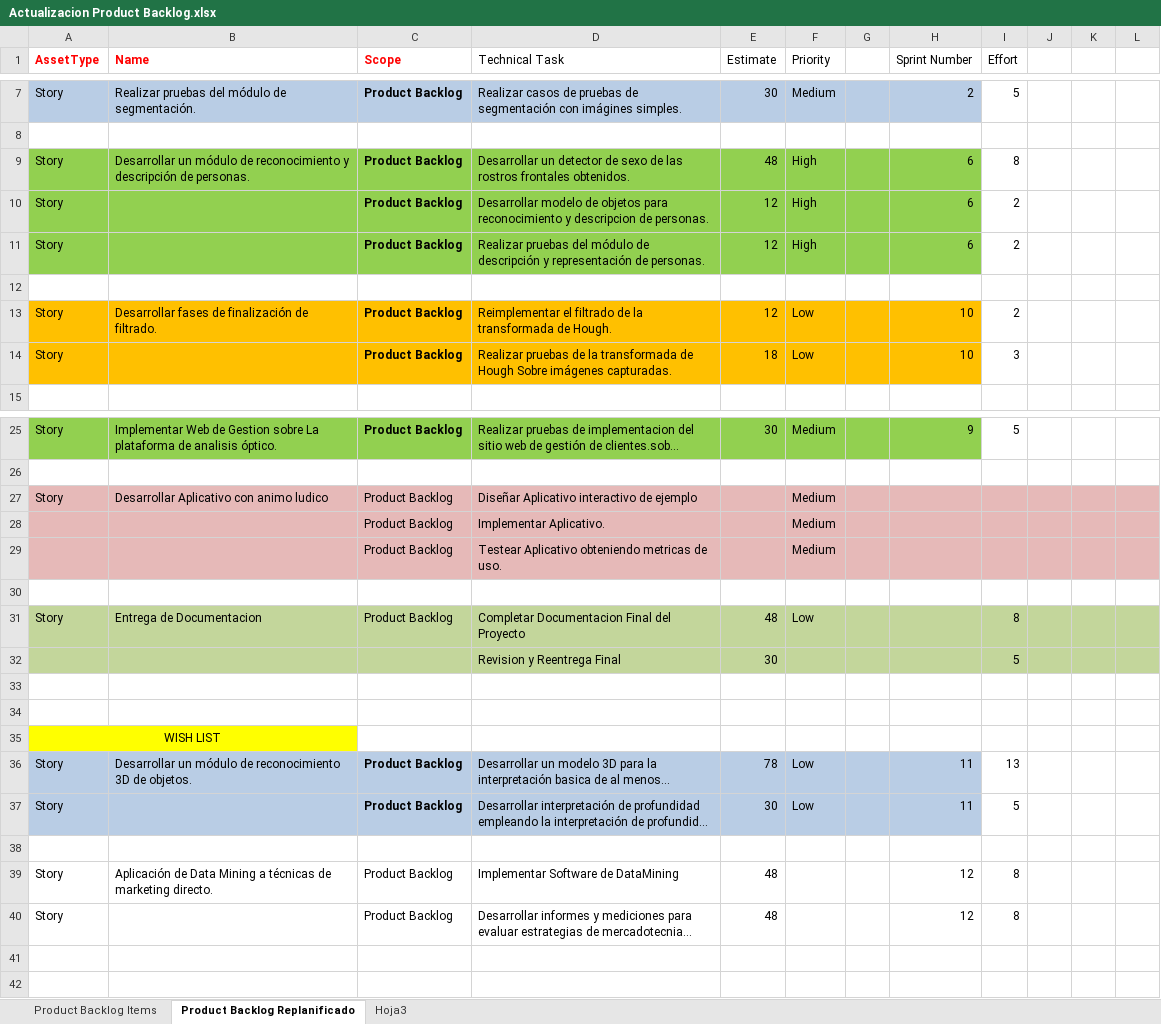
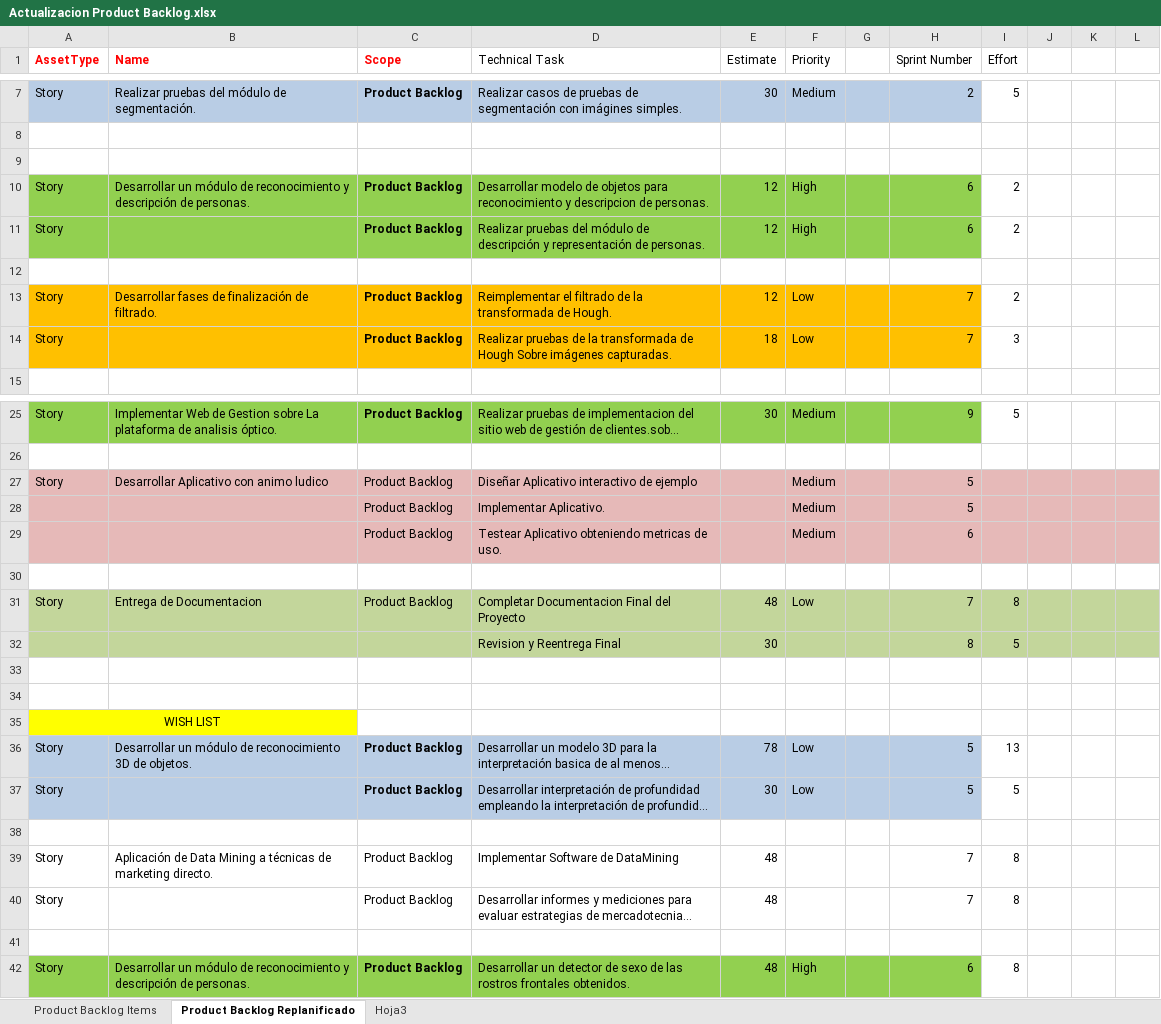
Before and after one commit to elcapo04/utn-frc-dlc-2011-liberal-peker, an Excel workbook: Proyecto final/ProductBacklogProyecto/Actualizacion Product Backlog.xlsx, sheet Product Backlog Replanificado, drawn as a sheet; only a part is shown, gaps mark what is left out; long unchanged cells end in …; values as stored, in another font and other column widths than the file's, no borders; the diff names each change by its address in the sheet, - before the commit and + after, or states it on an @@ line.

Commit message:
Cambios PB

```diff
--- a/Proyecto final/ProductBacklogProyecto/Actualizacion Product Backlog.xlsx (sheet Product Backlog Replanificado)
+++ b/Proyecto final/ProductBacklogProyecto/Actualizacion Product Backlog.xlsx (sheet Product Backlog Replanificado)
-row 9: Story | Desarrollar un módulo de reconocimiento y descripción de personas. | Product Backlog | Desarrollar un detector de sexo de las rostros frontales obtenidos. | 48 | High |  | 6 | 8
+row 9: (empty)
-A9:H9 fill: #92D050
+A9:H9 fill: none
-B10 (Name): (empty)
+B10 (Name): Desarrollar un módulo de reconocimiento y descripción de personas.
-H13:H14 (Sprint Number): 10
+H13:H14 (Sprint Number): 7
-H27:H28 (Sprint Number): (empty)
+H27:H28 (Sprint Number): 5
-H29 (Sprint Number): (empty)
+H29 (Sprint Number): 6
-H31 (Sprint Number): (empty)
+H31 (Sprint Number): 7
-H32 (Sprint Number): (empty)
+H32 (Sprint Number): 8
-H36:H37 (Sprint Number): 11
+H36:H37 (Sprint Number): 5
-H39:H40 (Sprint Number): 12
+H39:H40 (Sprint Number): 7
+row 41: (empty)
+row 42: Story | Desarrollar un módulo de reconocimiento y descripción de personas. | Product Backlog | Desarrollar un detector de sexo de las rostros frontales obtenidos. | 48 | High |  | 6 | 8
```
